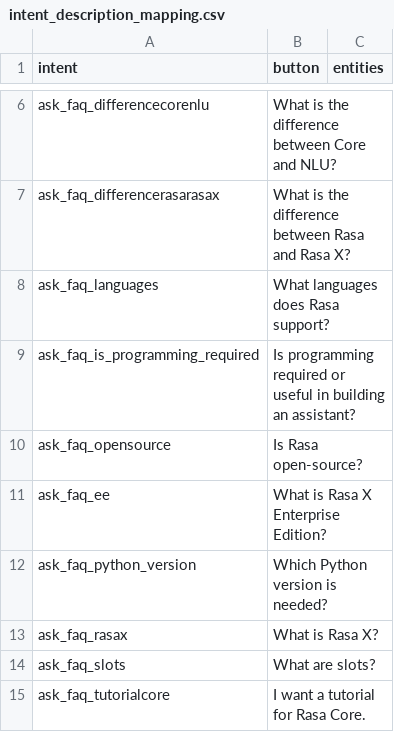
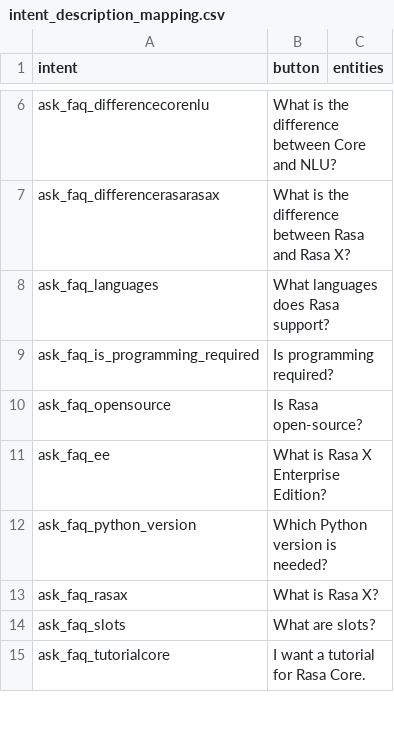
Before and after one commit to RasaHQ/rasa-demo, a CSV file: demo/intent_description_mapping.csv, drawn as a sheet; only a part is shown, gaps mark what is left out.

Commit message:
Resolve feedback from review
- Move over some sentences from 'technical_question'
- Shorter intent description, so it fits on button
- Capitalize Python, Node.js, Java

```diff
--- a/demo/intent_description_mapping.csv
+++ b/demo/intent_description_mapping.csv
@@ -8,3 +8,3 @@ ask_faq_differencerasarasax,What is the difference between Rasa and Rasa X?
 ask_faq_languages,What languages does Rasa support?,
-ask_faq_is_programming_required,Is programming required or useful in building an assistant?
+ask_faq_is_programming_required,Is programming required?
 ask_faq_opensource,Is Rasa open-source?,
```
Also changed, not shown: 2 other files.
